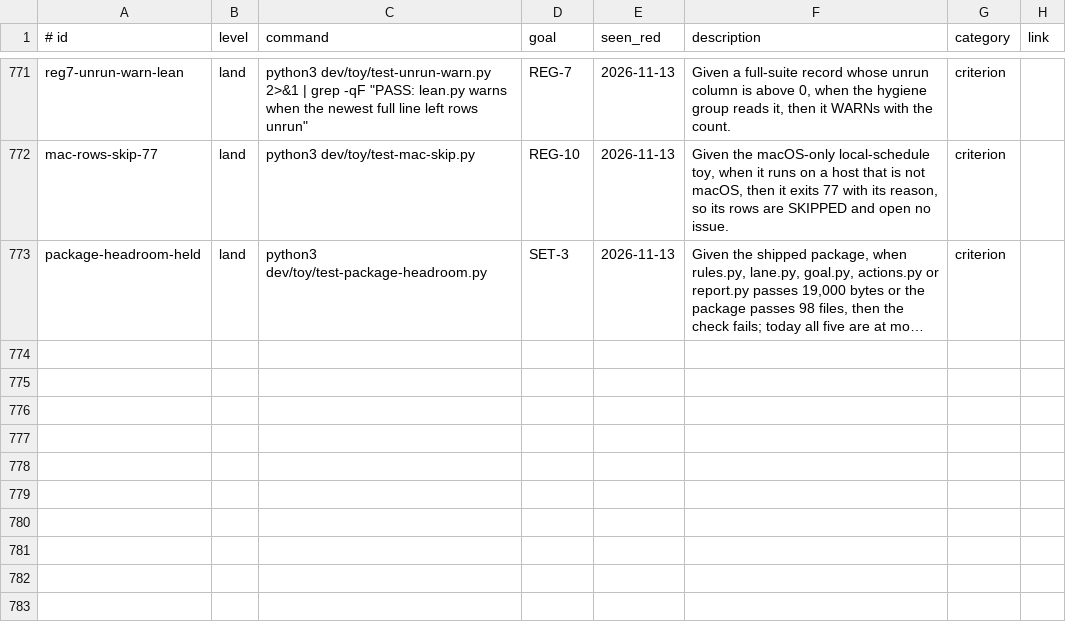
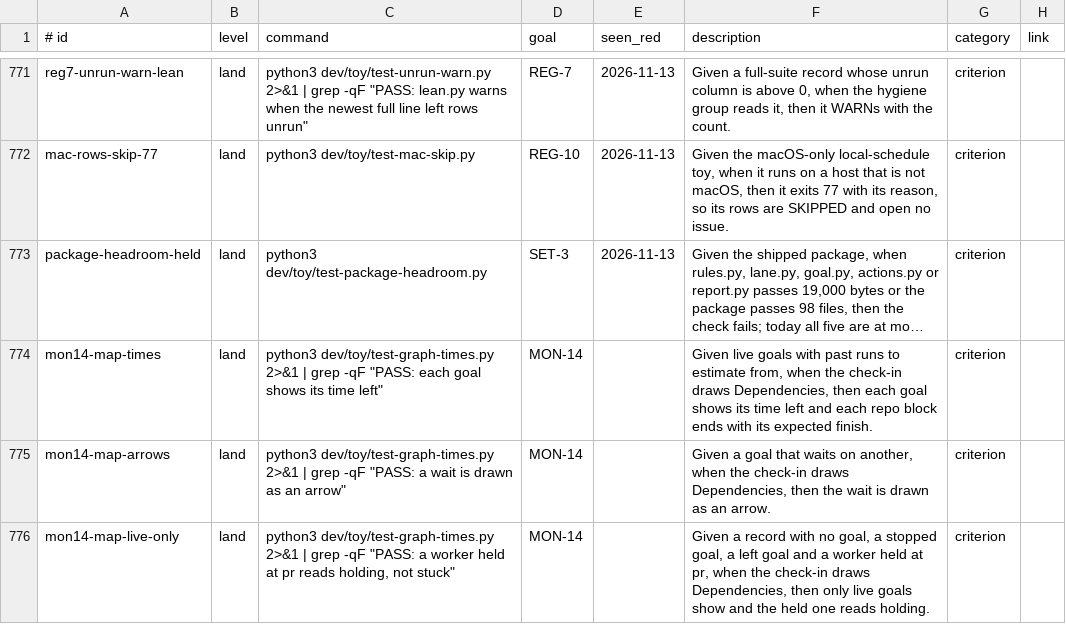
Before and after one commit to jcl2018/agent-workflow-template, a TSV file: .loop/regression.tsv, drawn as a sheet; only a part is shown, gaps mark what is left out; long unchanged cells end in …; the diff names each change by its address in the sheet, - before the commit and + after, or states it on an @@ line.

Commit message:
Check-in map: time left, finish, arrows, live goals only

```diff
--- a/.loop/regression.tsv
+++ b/.loop/regression.tsv
+row 774: mon14-map-times | land | python3 dev/toy/test-graph-times.py 2>&1 | grep -qF "PASS: each goal shows its time left" | MON-14 |  | Given live goals with past runs to estimate from, when the check-in draws Dependencies, then each goal shows its time left and each repo block ends with its expected finish. | criterion
+row 775: mon14-map-arrows | land | python3 dev/toy/test-graph-times.py 2>&1 | grep -qF "PASS: a wait is drawn as an arrow" | MON-14 |  | Given a goal that waits on another, when the check-in draws Dependencies, then the wait is drawn as an arrow. | criterion
+row 776: mon14-map-live-only | land | python3 dev/toy/test-graph-times.py 2>&1 | grep -qF "PASS: a worker held at pr reads holding, not stuck" | MON-14 |  | Given a record with no goal, a stopped goal, a left goal and a worker held at pr, when the check-in draws Dependencies, then only live goals show and the held one reads holding. | criterion
```
Also changed, not shown: 3 other files.
